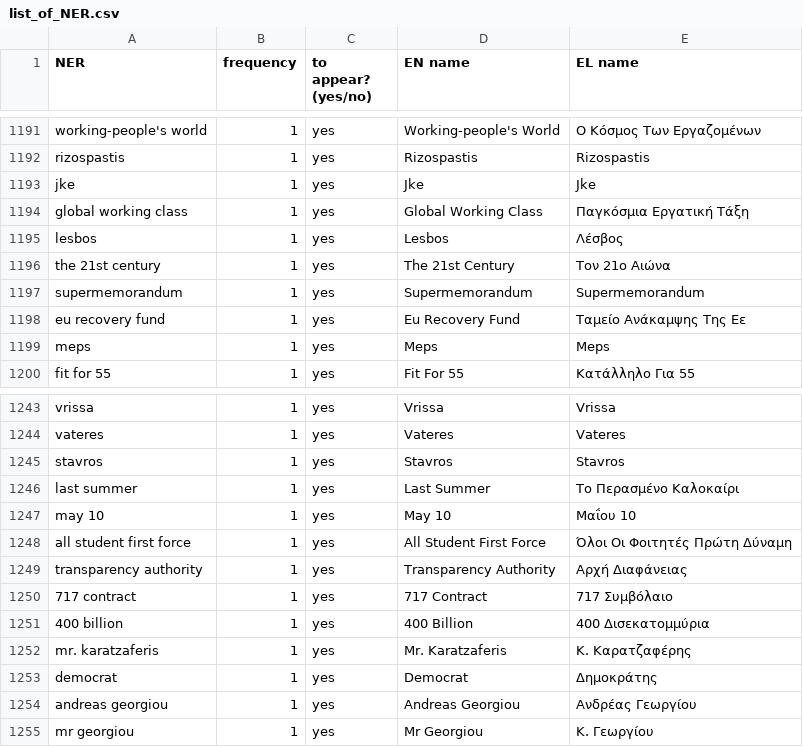
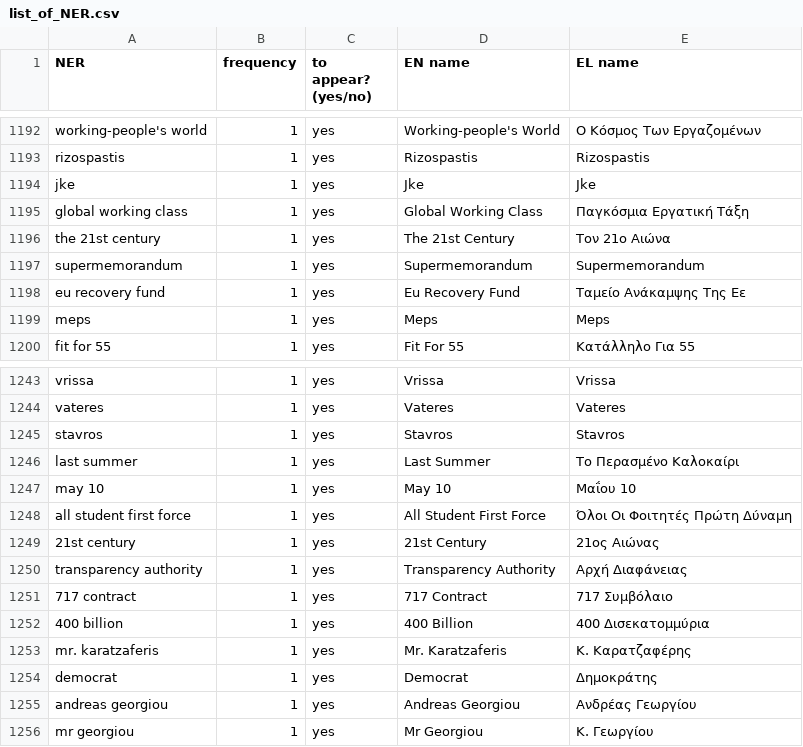
Before and after one commit to Datalab-AUTH/imedd-political-speech-data-test, a CSV file: pre-elections/list_of_NER.csv, drawn as a sheet; only a part is shown, gaps mark what is left out; the diff covers the shown part only.

```diff
--- a/pre-elections/list_of_NER.csv
+++ b/pre-elections/list_of_NER.csv
@@ -1194,3 +1195,2 @@ jke,1,yes,Jke,Jke
 global working class,1,yes,Global Working Class,Παγκόσμια Εργατική Τάξη
-lesbos,1,yes,Lesbos,Λέσβος
 the 21st century,1,yes,The 21st Century,Τον 21ο Αιώνα
@@ -1248,2 +1248,3 @@ may 10,1,yes,May 10,Μαΐου 10
 all student first force,1,yes,All Student First Force,Όλοι Οι Φοιτητές Πρώτη Δύναμη
+21st century,1,yes,21st Century,21ος Αιώνας
 transparency authority,1,yes,Transparency Authority,Αρχή Διαφάνειας
```
Also changed, not shown: 4 added rows, 3 removed rows and 2 edited cells elsewhere in this file, 40 other files.
